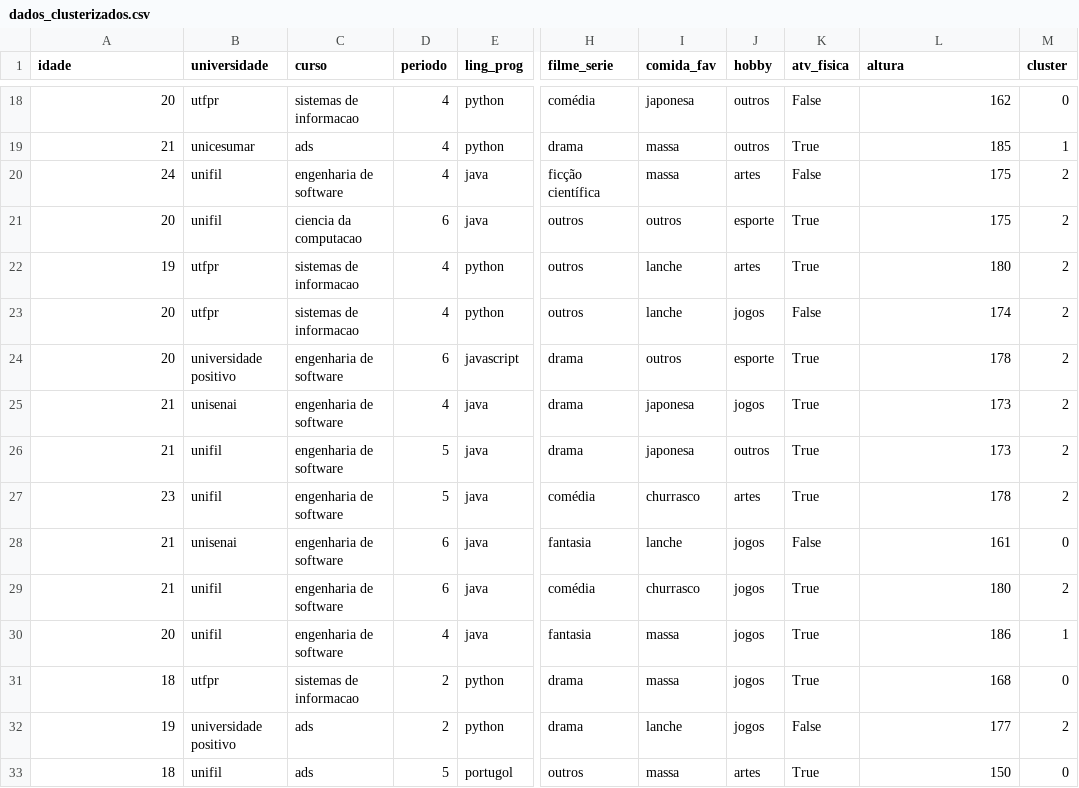
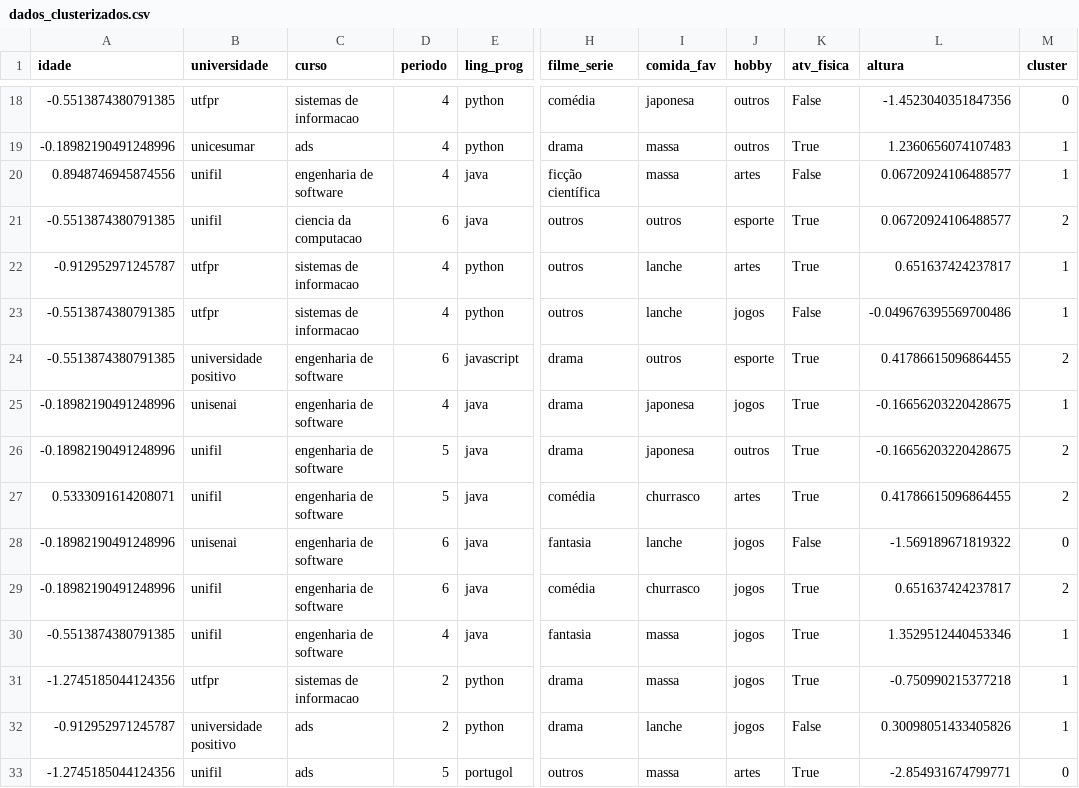
Before and after one commit to Niscoder/CursoIA, a CSV file: parte2_ml_rna/dados_clusterizados.csv, drawn as a sheet; only a part is shown, gaps mark what is left out; the diff covers the shown part only; the diff names each change by its address in the sheet, - before the commit and + after, or states it on an @@ line.

Commit message:
continuação clusterização

```diff
--- a/parte2_ml_rna/dados_clusterizados.csv
+++ b/parte2_ml_rna/dados_clusterizados.csv
-A18 (idade): 20
+A18 (idade): -0.5513874380791385
-L18 (altura): 162
+L18 (altura): -1.4523040351847356
-A19 (idade): 21
+A19 (idade): -0.18982190491248996
-L19 (altura): 185
+L19 (altura): 1.2360656074107483
-A20 (idade): 24
+A20 (idade): 0.8948746945874556
-L20:L21 (altura): 175
+L20:L21 (altura): 0.06720924106488577
-M20 (cluster): 2
+M20 (cluster): 1
-A21 (idade): 20
+A21 (idade): -0.5513874380791385
-A22 (idade): 19
+A22 (idade): -0.912952971245787
-L22 (altura): 180
+L22 (altura): 0.651637424237817
-M22:M23 (cluster): 2
+M22:M23 (cluster): 1
-A23:A24 (idade): 20
+A23:A24 (idade): -0.5513874380791385
-L23 (altura): 174
+L23 (altura): -0.049676395569700486
-L24 (altura): 178
+L24 (altura): 0.41786615096864455
-A25:A26 (idade): 21
+A25:A26 (idade): -0.18982190491248996
-L25:L26 (altura): 173
+L25:L26 (altura): -0.16656203220428675
-M25 (cluster): 2
+M25 (cluster): 1
-A27 (idade): 23
+A27 (idade): 0.5333091614208071
-L27 (altura): 178
+L27 (altura): 0.41786615096864455
-A28:A29 (idade): 21
+A28:A29 (idade): -0.18982190491248996
-L28 (altura): 161
+L28 (altura): -1.569189671819322
-L29 (altura): 180
+L29 (altura): 0.651637424237817
-A30 (idade): 20
+A30 (idade): -0.5513874380791385
-L30 (altura): 186
+L30 (altura): 1.3529512440453346
-A31 (idade): 18
+A31 (idade): -1.2745185044124356
-L31 (altura): 168
+L31 (altura): -0.750990215377218
-M31 (cluster): 0
+M31 (cluster): 1
-A32 (idade): 19
+A32 (idade): -0.912952971245787
-L32 (altura): 177
+L32 (altura): 0.30098051433405826
-M32 (cluster): 2
+M32 (cluster): 1
-A33 (idade): 18
+A33 (idade): -1.2745185044124356
-L33 (altura): 150
+L33 (altura): -2.854931674799771
```
Also changed, not shown: 57 edited cells elsewhere in this file, 1 other file.
